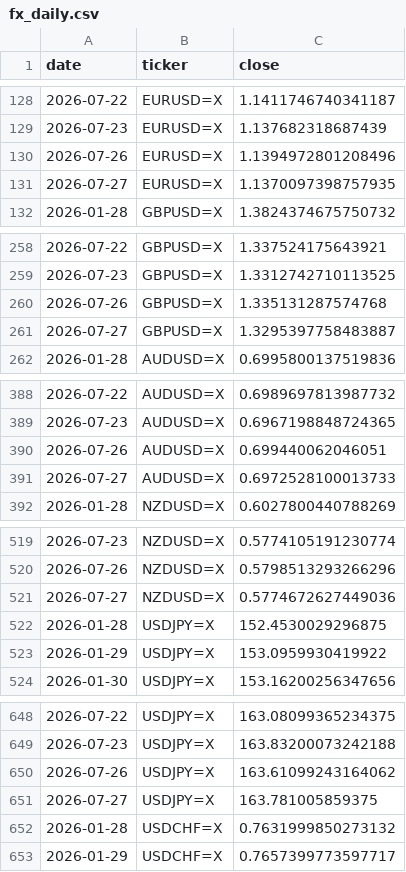
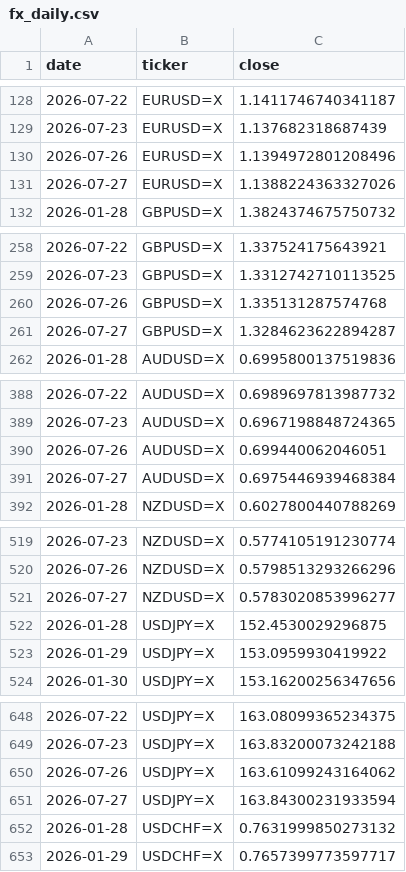
Before and after one commit to rari812/fx-momentum-data, a CSV file: data/fx_daily.csv, drawn as a sheet; only a part is shown, gaps mark what is left out; the diff covers the shown part only.

```diff
--- a/data/fx_daily.csv
+++ b/data/fx_daily.csv
@@ -130,3 +130,3 @@ date,ticker,close
 2026-07-26,EURUSD=X,1.1394972801208496
-2026-07-27,EURUSD=X,1.1370097398757935
+2026-07-27,EURUSD=X,1.1388224363327026
 2026-01-28,GBPUSD=X,1.3824374675750732
@@ -260,3 +260,3 @@ date,ticker,close
 2026-07-26,GBPUSD=X,1.335131287574768
-2026-07-27,GBPUSD=X,1.3295397758483887
+2026-07-27,GBPUSD=X,1.3284623622894287
 2026-01-28,AUDUSD=X,0.6995800137519836
@@ -390,3 +390,3 @@ date,ticker,close
 2026-07-26,AUDUSD=X,0.699440062046051
-2026-07-27,AUDUSD=X,0.6972528100013733
+2026-07-27,AUDUSD=X,0.6975446939468384
 2026-01-28,NZDUSD=X,0.6027800440788269
@@ -520,3 +520,3 @@ date,ticker,close
 2026-07-26,NZDUSD=X,0.5798513293266296
-2026-07-27,NZDUSD=X,0.5774672627449036
+2026-07-27,NZDUSD=X,0.5783020853996277
 2026-01-28,USDJPY=X,152.4530029296875
@@ -650,3 +650,3 @@ date,ticker,close
 2026-07-26,USDJPY=X,163.61099243164062
-2026-07-27,USDJPY=X,163.781005859375
+2026-07-27,USDJPY=X,163.84300231933594
 2026-01-28,USDCHF=X,0.7631999850273132
```
Also changed, not shown: 2 edited cells elsewhere in this file, 1 other file.
